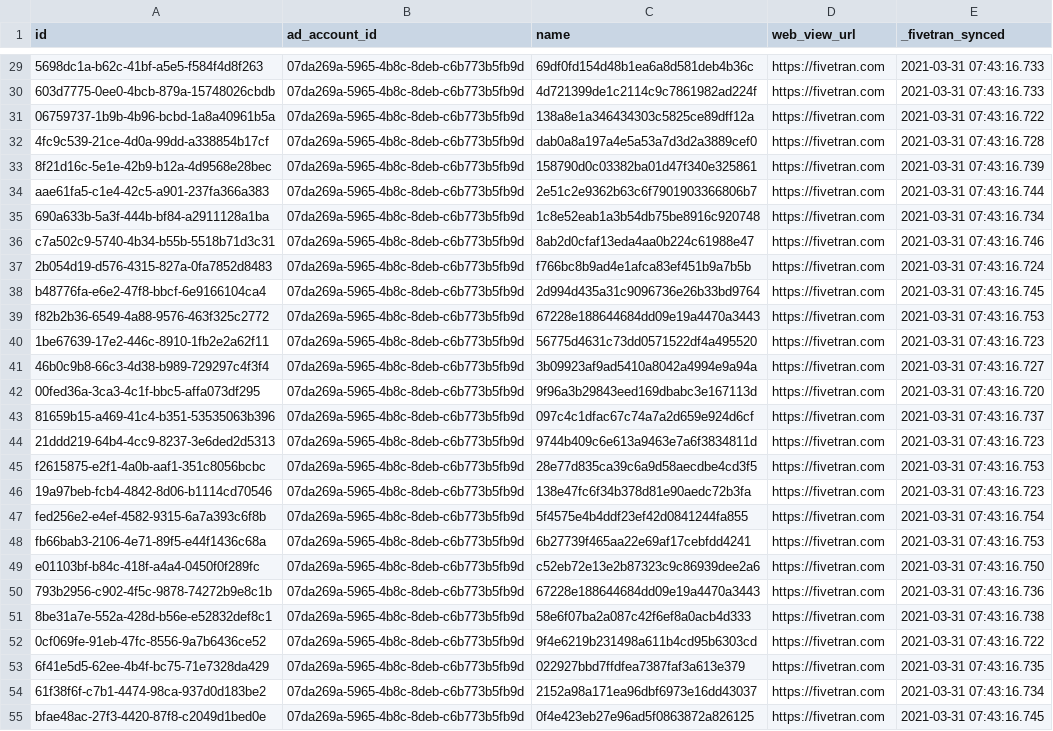
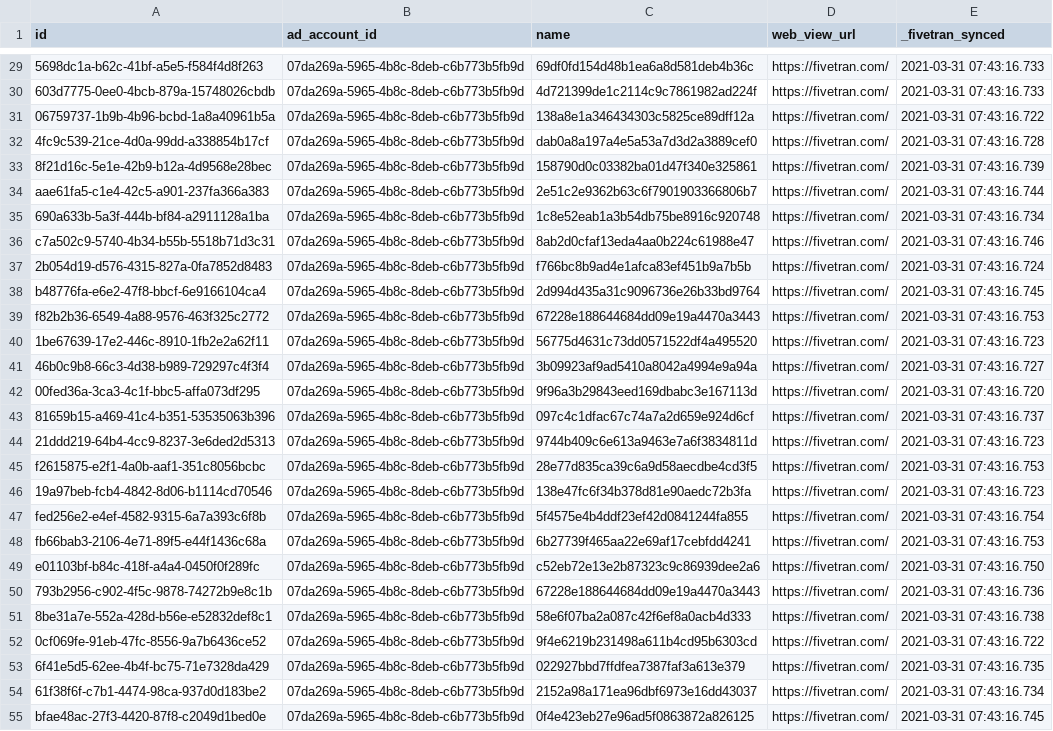
Before and after one commit to fivetran/dbt_snapchat_ads, a CSV file: integration_tests/data/snapchat_creative_history_data.csv, drawn as a sheet; only a part is shown, gaps mark what is left out; the diff covers the shown part only; the diff names each change by its address in the sheet, - before the commit and + after, or states it on an @@ line.

```diff
--- a/integration_tests/data/snapchat_creative_history_data.csv
+++ b/integration_tests/data/snapchat_creative_history_data.csv
-D29:D55 (web_view_url): https://fivetran.com
+D29:D55 (web_view_url): https://fivetran.com/
```
Also changed, not shown: 92 edited cells elsewhere in this file, 4 other files.
